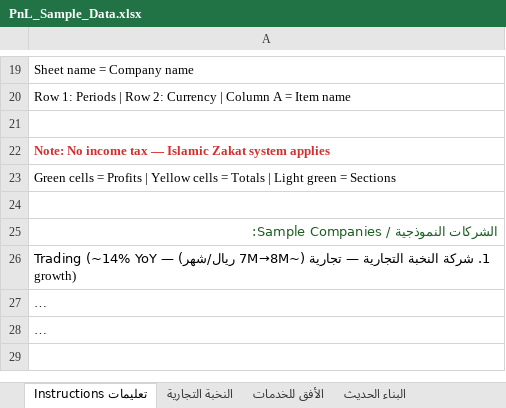
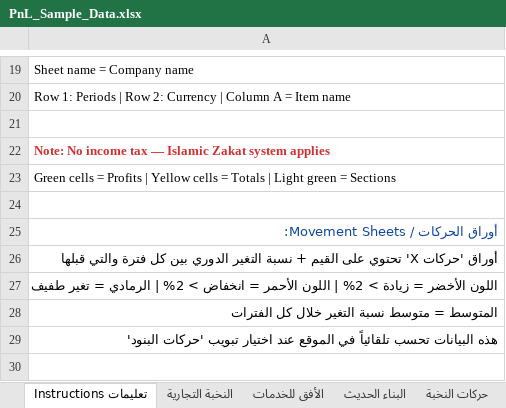
Before and after one commit to mrbasha2026/PL, an Excel workbook: download/PnL_Sample_Data.xlsx, sheet تعليمات Instructions, drawn as a sheet; only a part is shown, gaps mark what is left out; the shorter side is filled out with more unchanged rows; long unchanged cells end in …; values as stored, in another font and other column widths than the file's, no borders; the diff covers the shown part only; the diff names each change by its address in the sheet, - before the commit and + after, or states it on an @@ line.

```diff
--- a/download/PnL_Sample_Data.xlsx (sheet تعليمات Instructions)
+++ b/download/PnL_Sample_Data.xlsx (sheet تعليمات Instructions)
+sheet tab: حركات النخبة
+row 25: أوراق الحركات / Movement Sheets:
+row 26: أوراق 'حركات X' تحتوي على القيم + نسبة التغير الدوري بين كل فترة والتي قبلها
+row 27: اللون الأخضر = زيادة > 2% | اللون الأحمر = انخفاض > 2% | الرمادي = تغير طفيف
+row 28: المتوسط = متوسط نسبة التغير خلال كل الفترات
+row 29: هذه البيانات تحسب تلقائياً في الموقع عند اختيار تبويب 'حركات البنود'
+row 30: (empty)
```
Also changed, not shown: 5 added rows elsewhere in this sheet, other sheet tabs, 3 other files.
